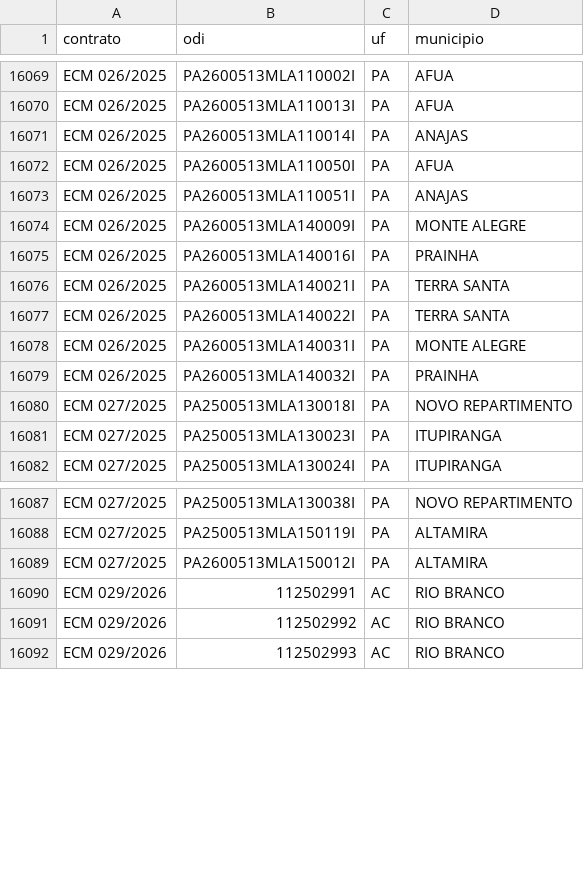
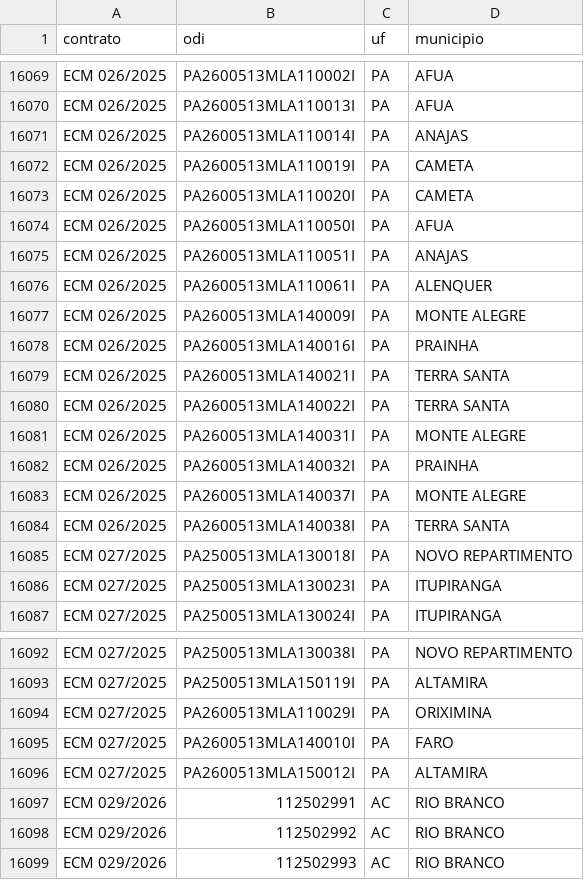
Before and after one commit to GiovanniCharret/sistema_gclt, a CSV file: entrada/mla/consolidado.csv, drawn as a sheet; only a part is shown, gaps mark what is left out.

```diff
--- a/entrada/mla/consolidado.csv
+++ b/entrada/mla/consolidado.csv
@@ -16071,4 +16071,7 @@ ECM 026/2025;PA2600513MLA110013I;PA;AFUA
 ECM 026/2025;PA2600513MLA110014I;PA;ANAJAS
+ECM 026/2025;PA2600513MLA110019I;PA;CAMETA
+ECM 026/2025;PA2600513MLA110020I;PA;CAMETA
 ECM 026/2025;PA2600513MLA110050I;PA;AFUA
 ECM 026/2025;PA2600513MLA110051I;PA;ANAJAS
+ECM 026/2025;PA2600513MLA110061I;PA;ALENQUER
 ECM 026/2025;PA2600513MLA140009I;PA;MONTE ALEGRE
@@ -16079,2 +16082,4 @@ ECM 026/2025;PA2600513MLA140031I;PA;MONTE ALEGRE
 ECM 026/2025;PA2600513MLA140032I;PA;PRAINHA
+ECM 026/2025;PA2600513MLA140037I;PA;MONTE ALEGRE
+ECM 026/2025;PA2600513MLA140038I;PA;TERRA SANTA
 ECM 027/2025;PA2500513MLA130018I;PA;NOVO REPARTIMENTO
@@ -16088,2 +16093,4 @@ ECM 027/2025;PA2500513MLA130038I;PA;NOVO REPARTIMENTO
 ECM 027/2025;PA2500513MLA150119I;PA;ALTAMIRA
+ECM 027/2025;PA2600513MLA110029I;PA;ORIXIMINA
+ECM 027/2025;PA2600513MLA140010I;PA;FARO
 ECM 027/2025;PA2600513MLA150012I;PA;ALTAMIRA
```
Also changed, not shown: 16 other files.
